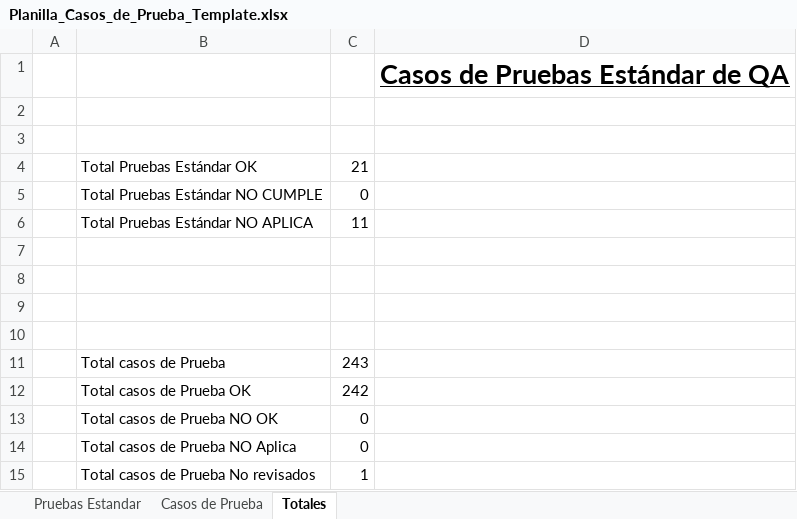
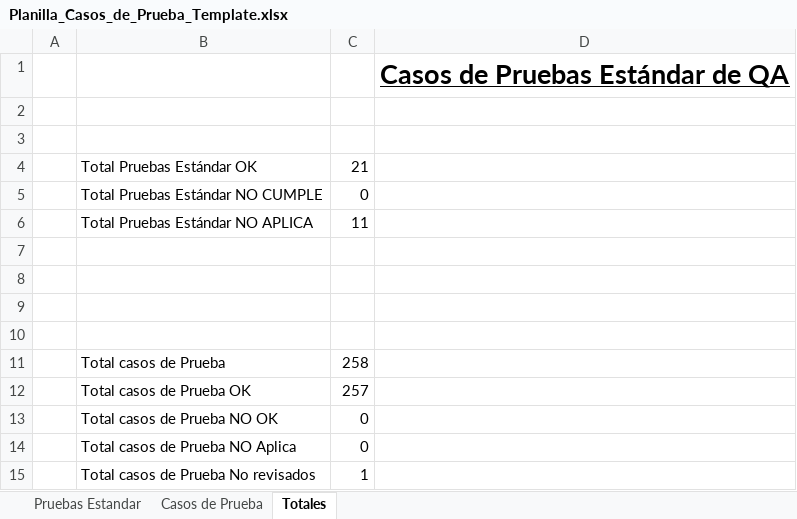
Before and after one commit to ncxlas/FitSearch, an Excel workbook: FASE 2/Evidencias Proyecto/Evidencias de documentación/Plan de Pruebas/Planilla_Casos_de_Prueba_Template.xlsx, sheet Totales, drawn as a sheet; values as stored, in another font and other column widths than the file's, no borders; charts and pictures not drawn; the diff names each change by its address in the sheet, - before the commit and + after, or states it on an @@ line.

Commit message:
Corrige los totales en caché de la Planilla de casos

```diff
--- a/FASE 2/Evidencias Proyecto/Evidencias de documentación/Plan de Pruebas/Planilla_Casos_de_Prueba_Template.xlsx (sheet Totales)
+++ b/FASE 2/Evidencias Proyecto/Evidencias de documentación/Plan de Pruebas/Planilla_Casos_de_Prueba_Template.xlsx (sheet Totales)
-C11: 243
+C11: 258
-C12: 242
+C12: 257
```
